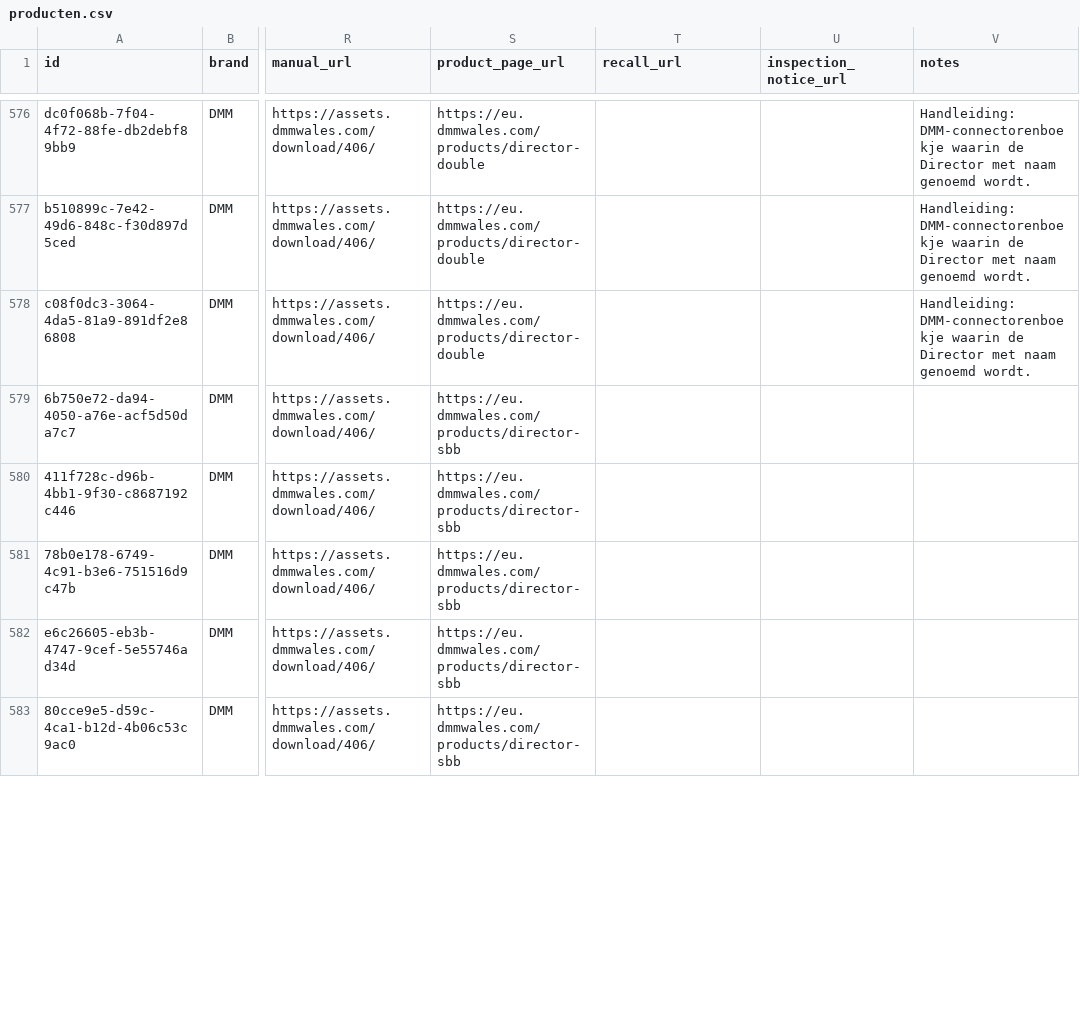
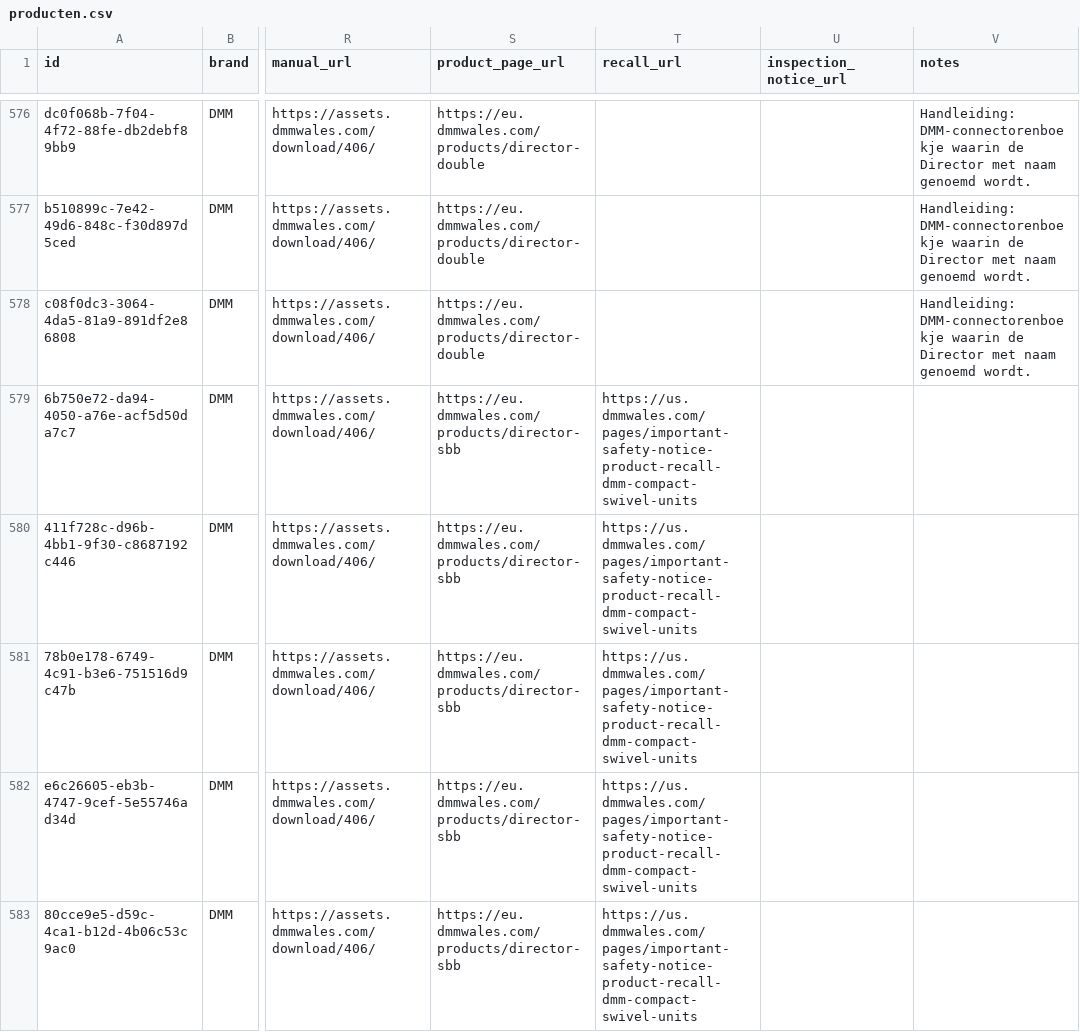
Before and after one commit to Gearonimo-app/gearonimo, a CSV file: catalog/producten.csv, drawn as a sheet; only a part is shown, gaps mark what is left out; the diff covers the shown part only; the diff names each change by its address in the sheet, - before the commit and + after, or states it on an @@ line.

```diff
--- a/catalog/producten.csv
+++ b/catalog/producten.csv
-T579:T583 (recall_url): (empty)
+T579:T583 (recall_url): https://us.dmmwales.com/pages/important-safety-notice-product-recall-dmm-compact-swivel-units
```
Also changed, not shown: 16 edited cells elsewhere in this file.
